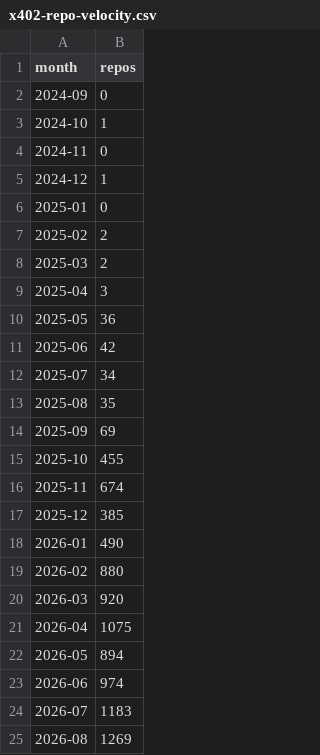
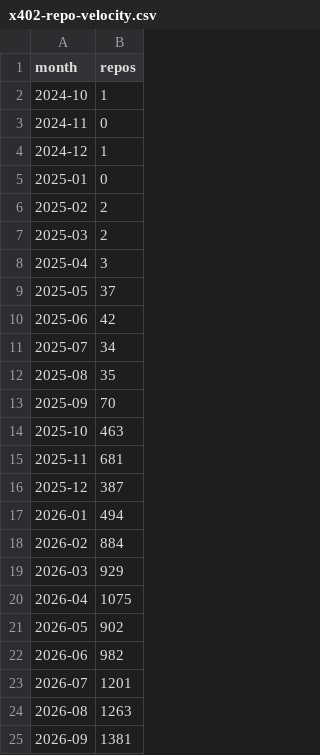
Before and after one commit to notifuturo/cyberfuturo, a CSV file: data/indices/x402-repo-velocity.csv, drawn as a sheet.

Commit message:
data: refresh x402-repo-velocity 2026-10

```diff
--- a/data/indices/x402-repo-velocity.csv
+++ b/data/indices/x402-repo-velocity.csv
@@ -1,3 +1,2 @@
 month,repos
-2024-09,0
 2024-10,1
@@ -9,3 +8,3 @@ month,repos
 2025-04,3
-2025-05,36
+2025-05,37
 2025-06,42
@@ -13,13 +12,14 @@ month,repos
 2025-08,35
-2025-09,69
-2025-10,455
-2025-11,674
-2025-12,385
-2026-01,490
-2026-02,880
-2026-03,920
+2025-09,70
+2025-10,463
+2025-11,681
+2025-12,387
+2026-01,494
+2026-02,884
+2026-03,929
 2026-04,1075
-2026-05,894
-2026-06,974
-2026-07,1183
-2026-08,1269
+2026-05,902
+2026-06,982
+2026-07,1201
+2026-08,1263
+2026-09,1381
```
Also changed, not shown: site/data/x402-repo-velocity.csv, 2 other files.
